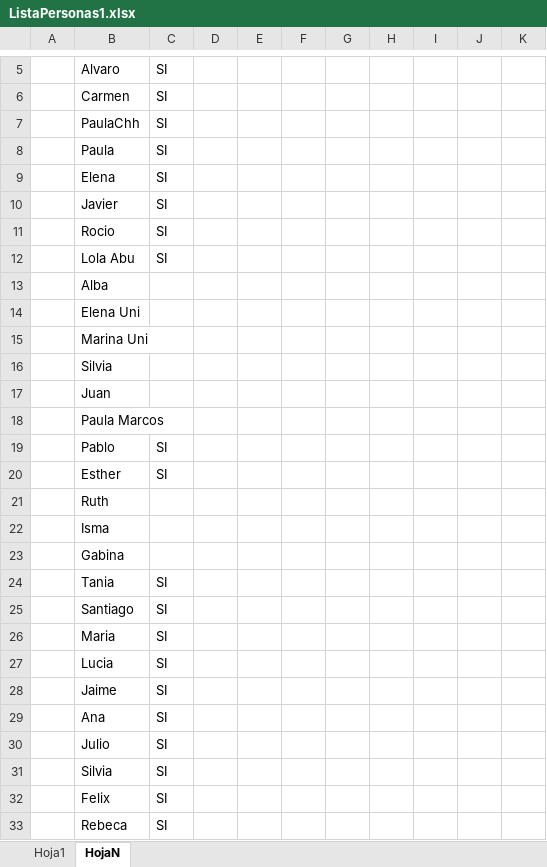
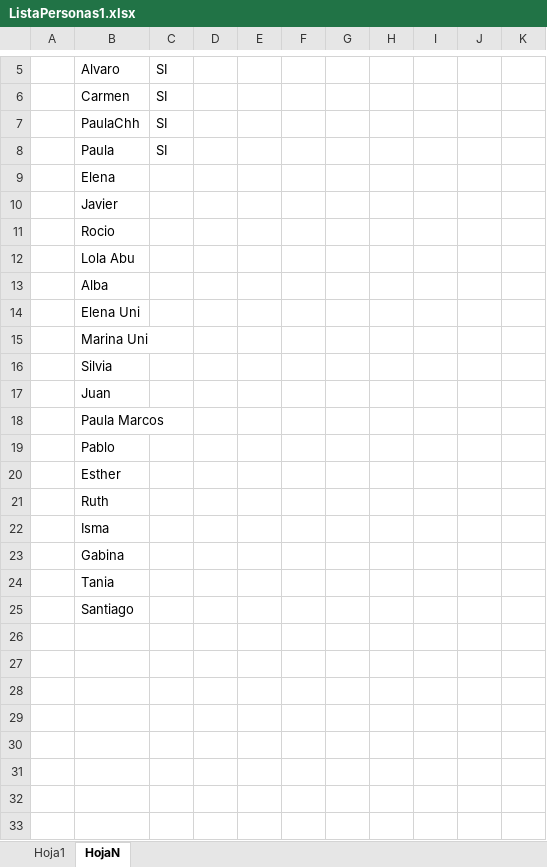
Before and after one commit to marinamartinm/TFG-Marina-Martin, an Excel workbook: datos/ListaExcel/ListaPersonas1.xlsx, sheet HojaN, drawn as a sheet; only a part is shown, gaps mark what is left out; values as stored, in another font and other column widths than the file's, no borders; table styles not drawn; the diff names each change by its address in the sheet, - before the commit and + after, or states it on an @@ line.

```diff
--- a/datos/ListaExcel/ListaPersonas1.xlsx (sheet HojaN)
+++ b/datos/ListaExcel/ListaPersonas1.xlsx (sheet HojaN)
-C9:C12: SI
+C9:C12: (empty)
-C19:C20: SI
+C19:C20: (empty)
-C24:C25: SI
+C24:C25: (empty)
-row 26:  | Maria | SI
-row 27:  | Lucia | SI
-row 28:  | Jaime | SI
-row 29:  | Ana | SI
-row 30:  | Julio | SI
-row 31:  | Silvia | SI
-row 32:  | Felix | SI
-row 33:  | Rebeca | SI
```
Also changed, not shown: sheet Hoja1, formulas that keep their value.
